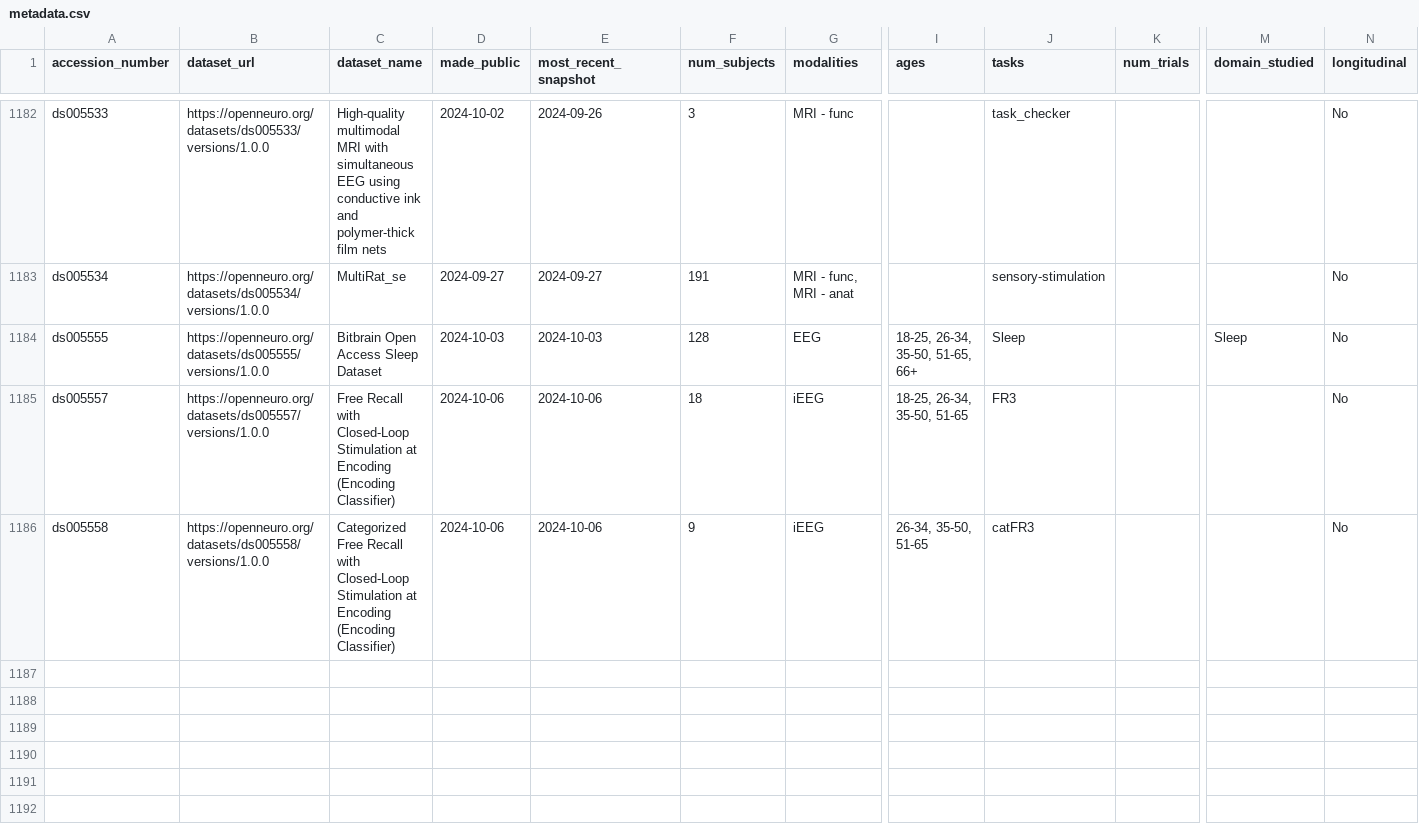
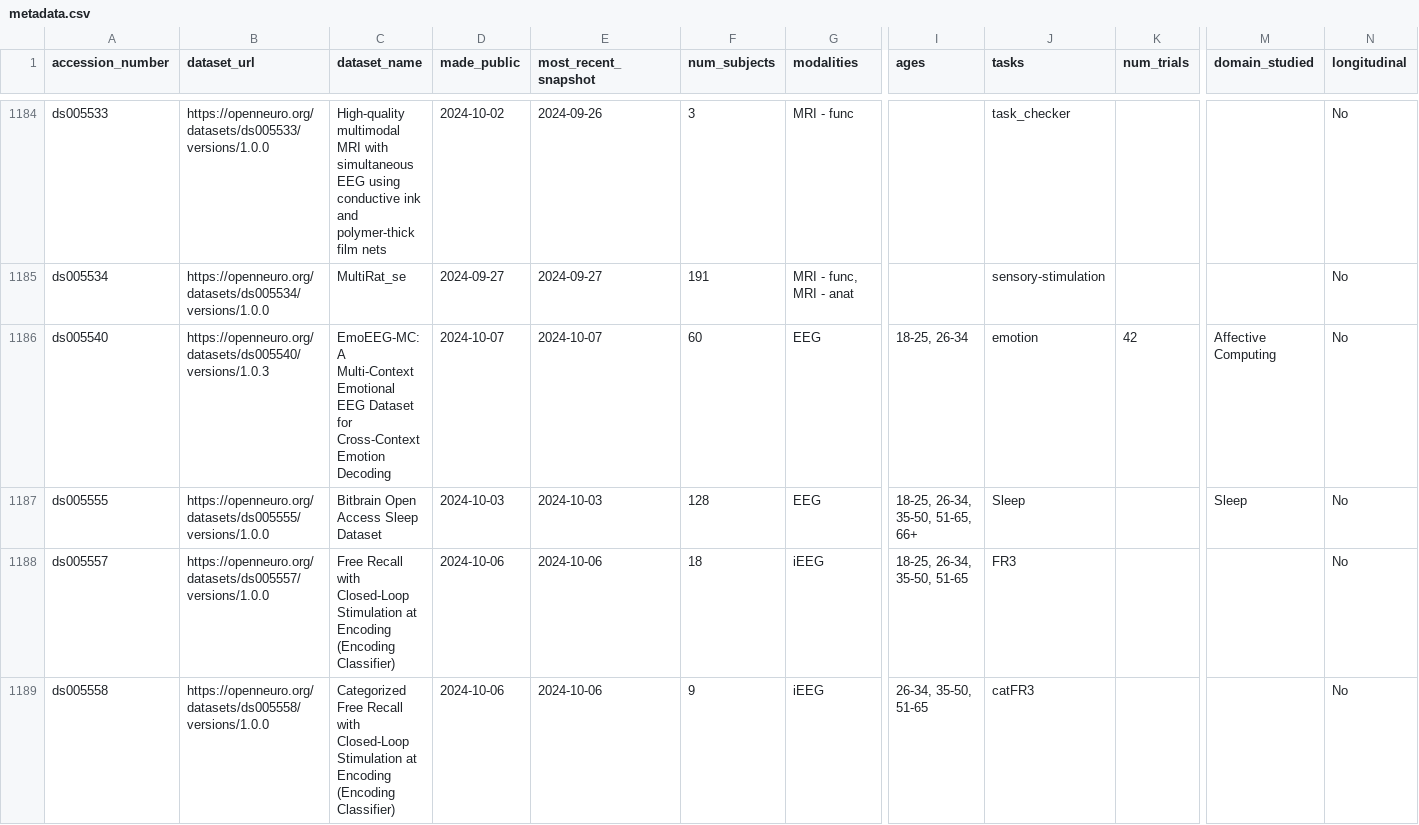
Before and after one commit to jbwexler/openneuro_metadata, a CSV file: metadata.csv, drawn as a sheet; only a part is shown, gaps mark what is left out; rows hold the shown columns only; the diff covers the shown part only; the diff names each change by its address in the sheet, - before the commit and + after, or states it on an @@ line.

Commit message:
Automatic update via github workflow

```diff
--- a/metadata.csv
+++ b/metadata.csv
+row 1186: ds005540 | https://openneuro.org/datasets/ds005540/versions/1.0.3 | EmoEEG-MC: A Multi-Context Emotional EEG Dataset for Cross-Context Emotion Decoding | 2024-10-07 | 2024-10-07 | 60 | EEG | 18-25, 26-34 | emotion | 42 | Affective Computing | No
```
Also changed, not shown: 4 added rows and 15 edited cells elsewhere in this file.
